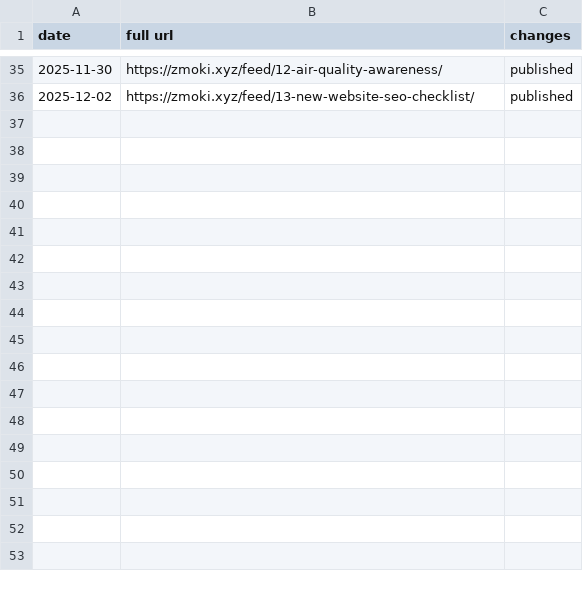
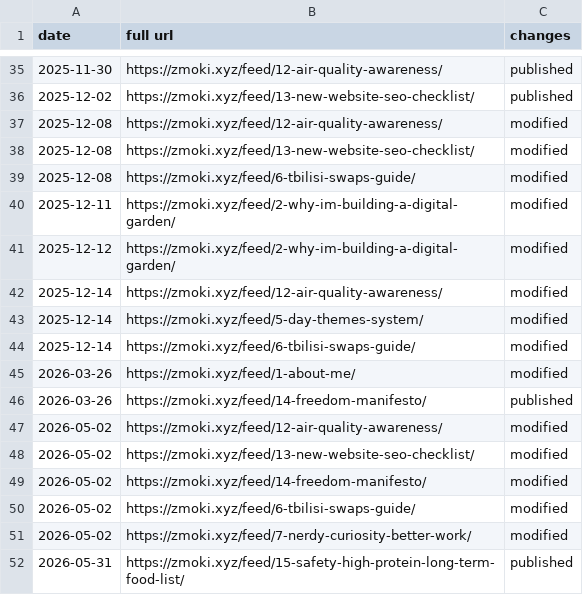
Before and after one commit to Zmoki/zmoki.xyz, a CSV file: feed-timeline.csv, drawn as a sheet; only a part is shown, gaps mark what is left out; the diff names each change by its address in the sheet, - before the commit and + after, or states it on an @@ line.

Commit message:
update timeline

```diff
--- a/feed-timeline.csv
+++ b/feed-timeline.csv
+row 37: 2025-12-08 | https://zmoki.xyz/feed/12-air-quality-awareness/ | modified
+row 38: 2025-12-08 | https://zmoki.xyz/feed/13-new-website-seo-checklist/ | modified
+row 39: 2025-12-08 | https://zmoki.xyz/feed/6-tbilisi-swaps-guide/ | modified
+row 40: 2025-12-11 | https://zmoki.xyz/feed/2-why-im-building-a-digital-garden/ | modified
+row 41: 2025-12-12 | https://zmoki.xyz/feed/2-why-im-building-a-digital-garden/ | modified
+row 42: 2025-12-14 | https://zmoki.xyz/feed/12-air-quality-awareness/ | modified
+row 43: 2025-12-14 | https://zmoki.xyz/feed/5-day-themes-system/ | modified
+row 44: 2025-12-14 | https://zmoki.xyz/feed/6-tbilisi-swaps-guide/ | modified
+row 45: 2026-03-26 | https://zmoki.xyz/feed/1-about-me/ | modified
+row 46: 2026-03-26 | https://zmoki.xyz/feed/14-freedom-manifesto/ | published
+row 47: 2026-05-02 | https://zmoki.xyz/feed/12-air-quality-awareness/ | modified
+row 48: 2026-05-02 | https://zmoki.xyz/feed/13-new-website-seo-checklist/ | modified
+row 49: 2026-05-02 | https://zmoki.xyz/feed/14-freedom-manifesto/ | modified
+row 50: 2026-05-02 | https://zmoki.xyz/feed/6-tbilisi-swaps-guide/ | modified
+row 51: 2026-05-02 | https://zmoki.xyz/feed/7-nerdy-curiosity-better-work/ | modified
+row 52: 2026-05-31 | https://zmoki.xyz/feed/15-safety-high-protein-long-term-food-list/ | published
```
